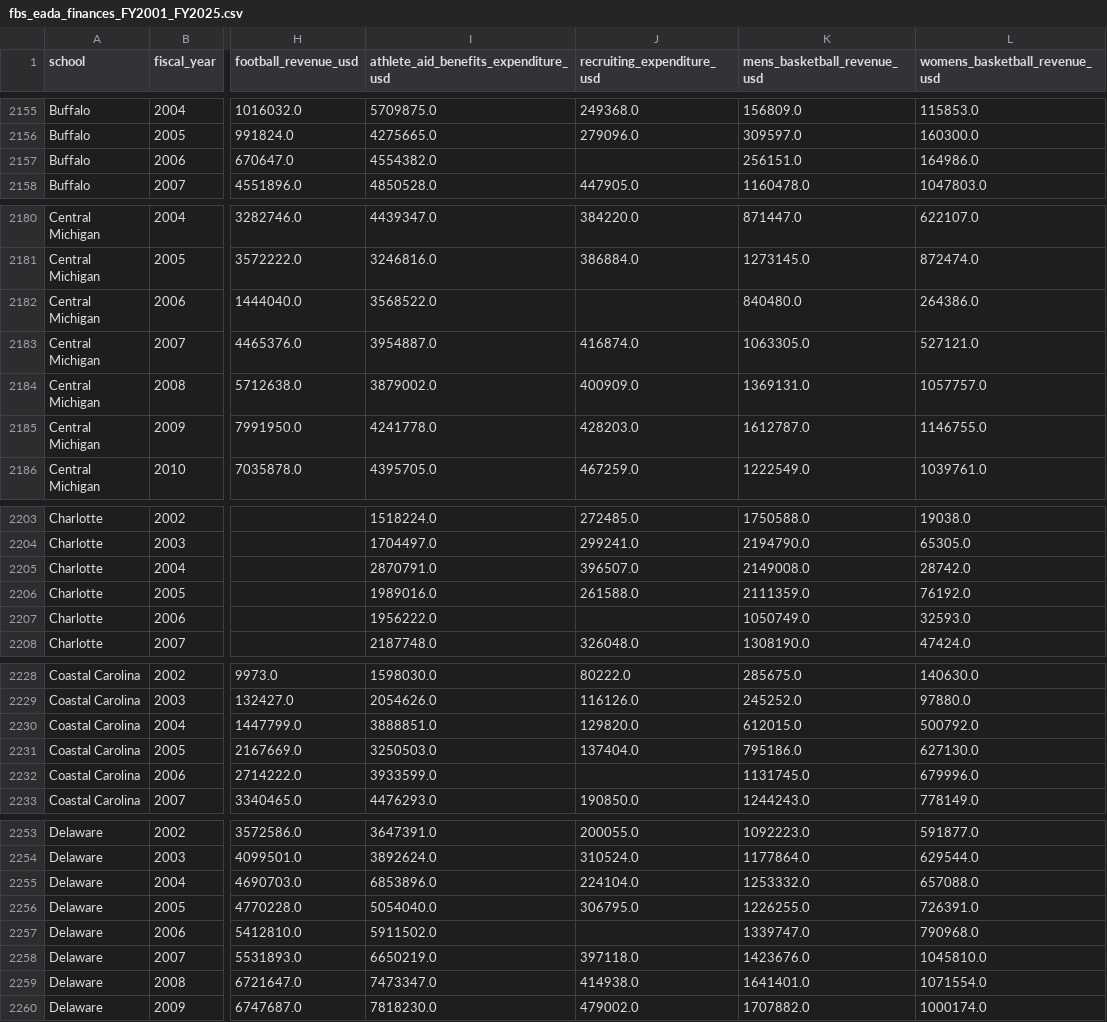
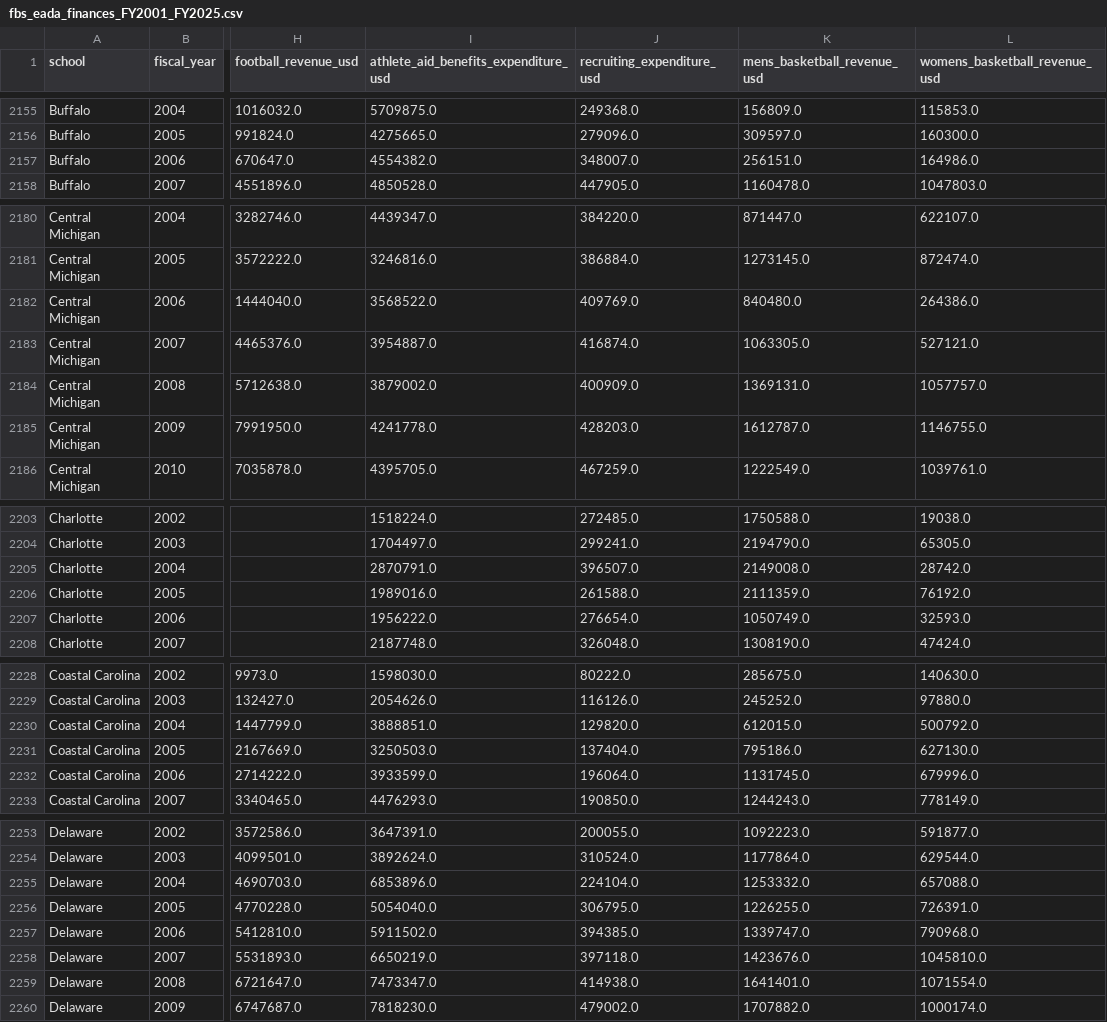
Before and after one commit to terrapinalytics/terrapinalytics.github.io, a CSV file: assets/finance/fbs_eada_finances_FY2001_FY2025.csv, drawn as a sheet; only a part is shown, gaps mark what is left out; the diff covers the shown part only; the diff names each change by its address in the sheet, - before the commit and + after, or states it on an @@ line.

Commit message:
Use fiscal 2006 EADA total recruiting expense field

```diff
--- a/assets/finance/fbs_eada_finances_FY2001_FY2025.csv
+++ b/assets/finance/fbs_eada_finances_FY2001_FY2025.csv
-J2157 (recruiting_expenditure_usd): (empty)
+J2157 (recruiting_expenditure_usd): 348007.0
-J2182 (recruiting_expenditure_usd): (empty)
+J2182 (recruiting_expenditure_usd): 409769.0
-J2207 (recruiting_expenditure_usd): (empty)
+J2207 (recruiting_expenditure_usd): 276654.0
-J2232 (recruiting_expenditure_usd): (empty)
+J2232 (recruiting_expenditure_usd): 196064.0
-J2257 (recruiting_expenditure_usd): (empty)
+J2257 (recruiting_expenditure_usd): 394385.0
```
Also changed, not shown: 50 edited cells elsewhere in this file, 1 other file.
